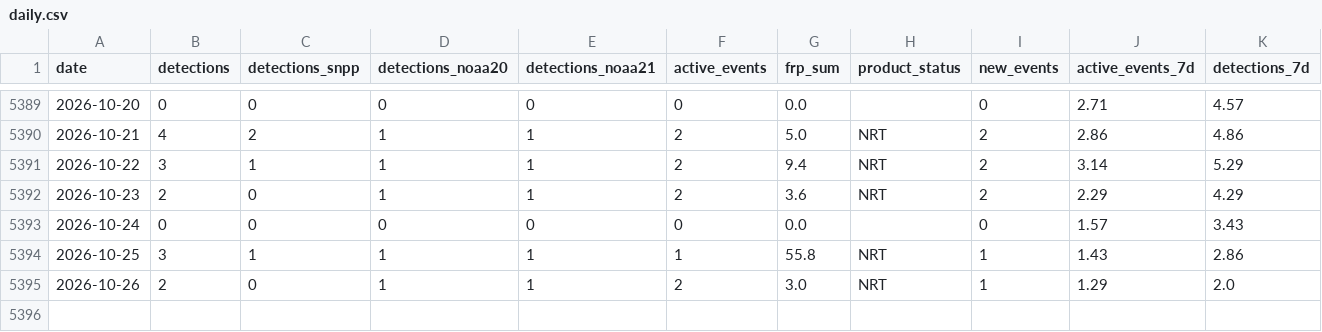
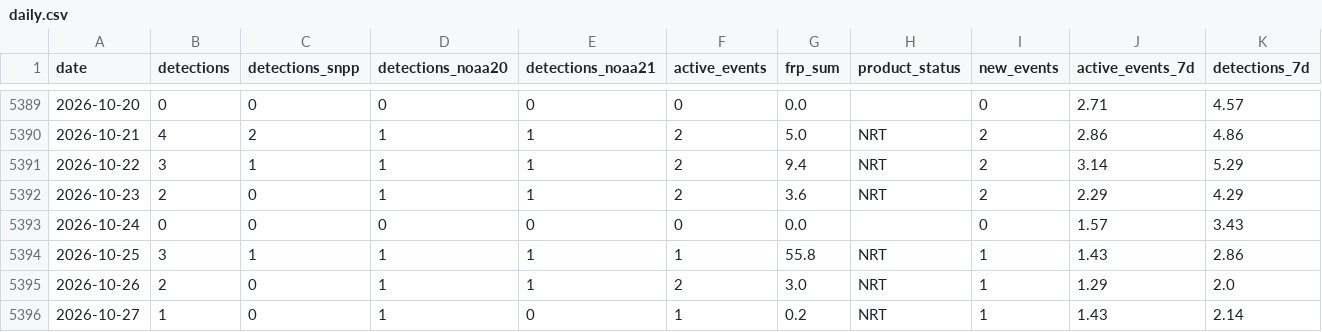
Before and after one commit to turtlestacker/uk-wildfire-satellite, a CSV file: data/processed/daily.csv, drawn as a sheet; only a part is shown, gaps mark what is left out; the diff names each change by its address in the sheet, - before the commit and + after, or states it on an @@ line.

```diff
--- a/data/processed/daily.csv
+++ b/data/processed/daily.csv
+row 5396: 2026-10-27 | 1 | 0 | 1 | 0 | 1 | 0.2 | NRT | 1 | 1.43 | 2.14
```
Also changed, not shown: data/processed/annual.csv, data/processed/monthly.csv, 16 other files.
